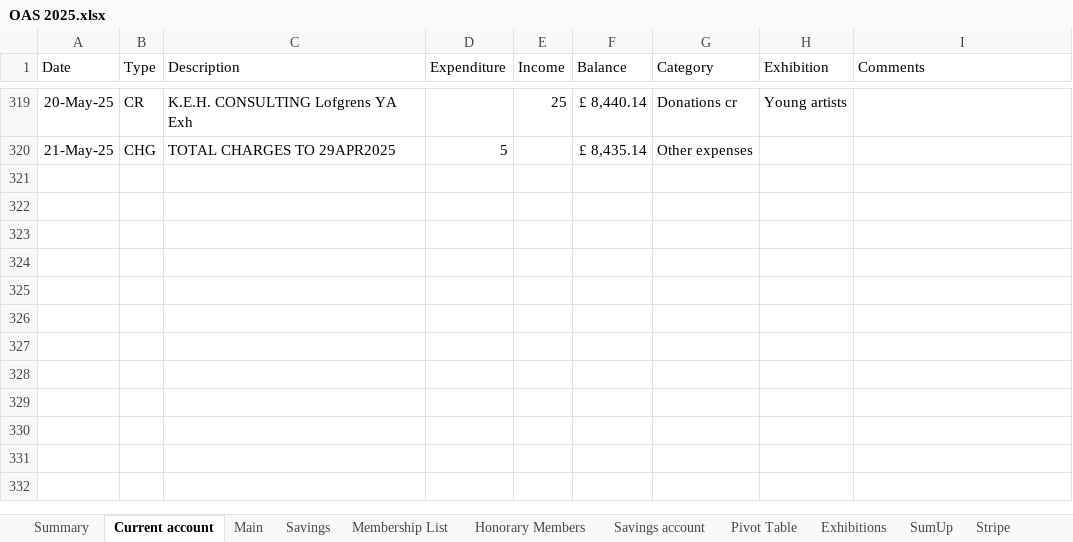
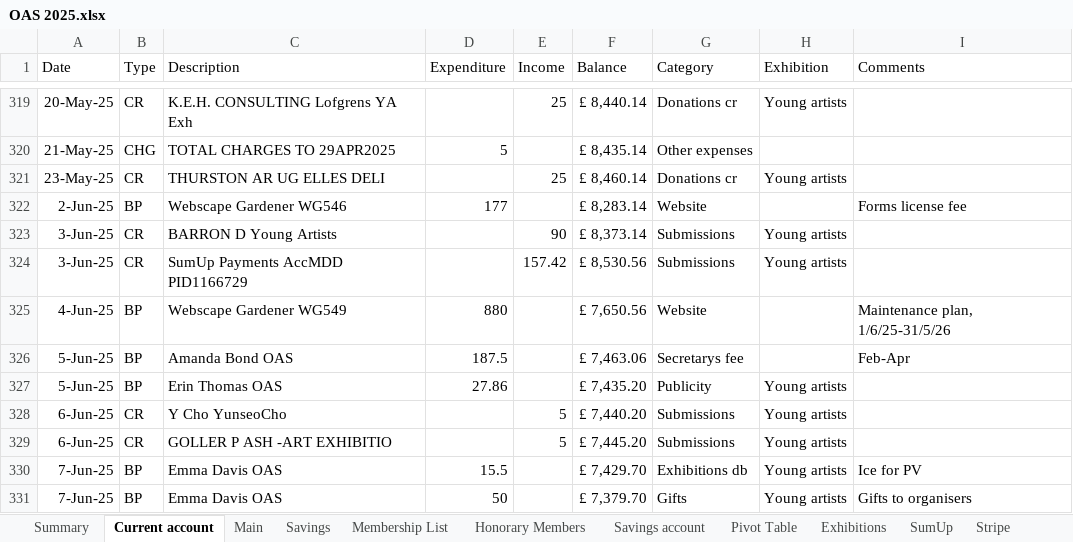
Before and after one commit to dnbarron/OAS_Finances_2025, an Excel workbook: OAS 2025.xlsx, sheet Current account, drawn as a sheet; only a part is shown, gaps mark what is left out; values as stored, in another font and other column widths than the file's, no borders; the diff names each change by its address in the sheet, - before the commit and + after, or states it on an @@ line.

```diff
--- a/OAS 2025.xlsx (sheet Current account)
+++ b/OAS 2025.xlsx (sheet Current account)
+row 321: 23-May-25 | CR | THURSTON AR UG ELLES DELI |  | 25 | £ 8,460.14 | Donations cr | Young artists
+row 322: 2-Jun-25 | BP | Webscape Gardener WG546 | 177 |  | £ 8,283.14 | Website |  | Forms license fee
+row 323: 3-Jun-25 | CR | BARRON D Young Artists |  | 90 | £ 8,373.14 | Submissions | Young artists
+row 324: 3-Jun-25 | CR | SumUp Payments AccMDD PID1166729 |  | 157.42 | £ 8,530.56 | Submissions | Young artists
+row 325: 4-Jun-25 | BP | Webscape Gardener WG549 | 880 |  | £ 7,650.56 | Website |  | Maintenance plan, 1/6/25-31/5/26
+row 326: 5-Jun-25 | BP | Amanda Bond OAS | 187.5 |  | £ 7,463.06 | Secretarys fee |  | Feb-Apr
+row 327: 5-Jun-25 | BP | Erin Thomas OAS | 27.86 |  | £ 7,435.20 | Publicity | Young artists
+row 328: 6-Jun-25 | CR | Y Cho YunseoCho |  | 5 | £ 7,440.20 | Submissions | Young artists
+row 329: 6-Jun-25 | CR | GOLLER P ASH -ART EXHIBITIO |  | 5 | £ 7,445.20 | Submissions | Young artists
+row 330: 7-Jun-25 | BP | Emma Davis OAS | 15.5 |  | £ 7,429.70 | Exhibitions db | Young artists | Ice for PV
+row 331: 7-Jun-25 | BP | Emma Davis OAS | 50 |  | £ 7,379.70 | Gifts | Young artists | Gifts to organisers
```
Also changed, not shown: sheet SumUp, sheet Exhibitions, sheet Pivot Table, sheet Summary, 1 other file.
